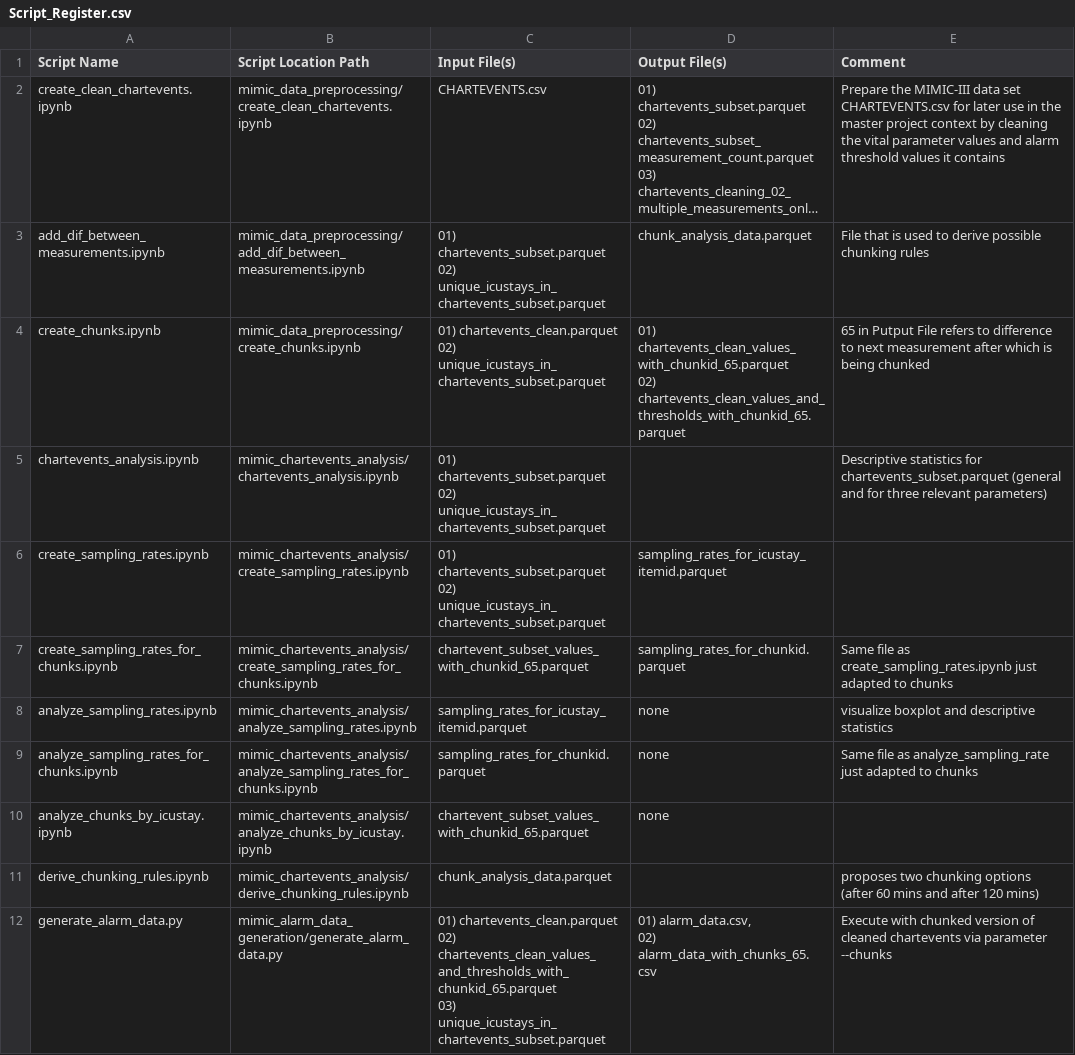
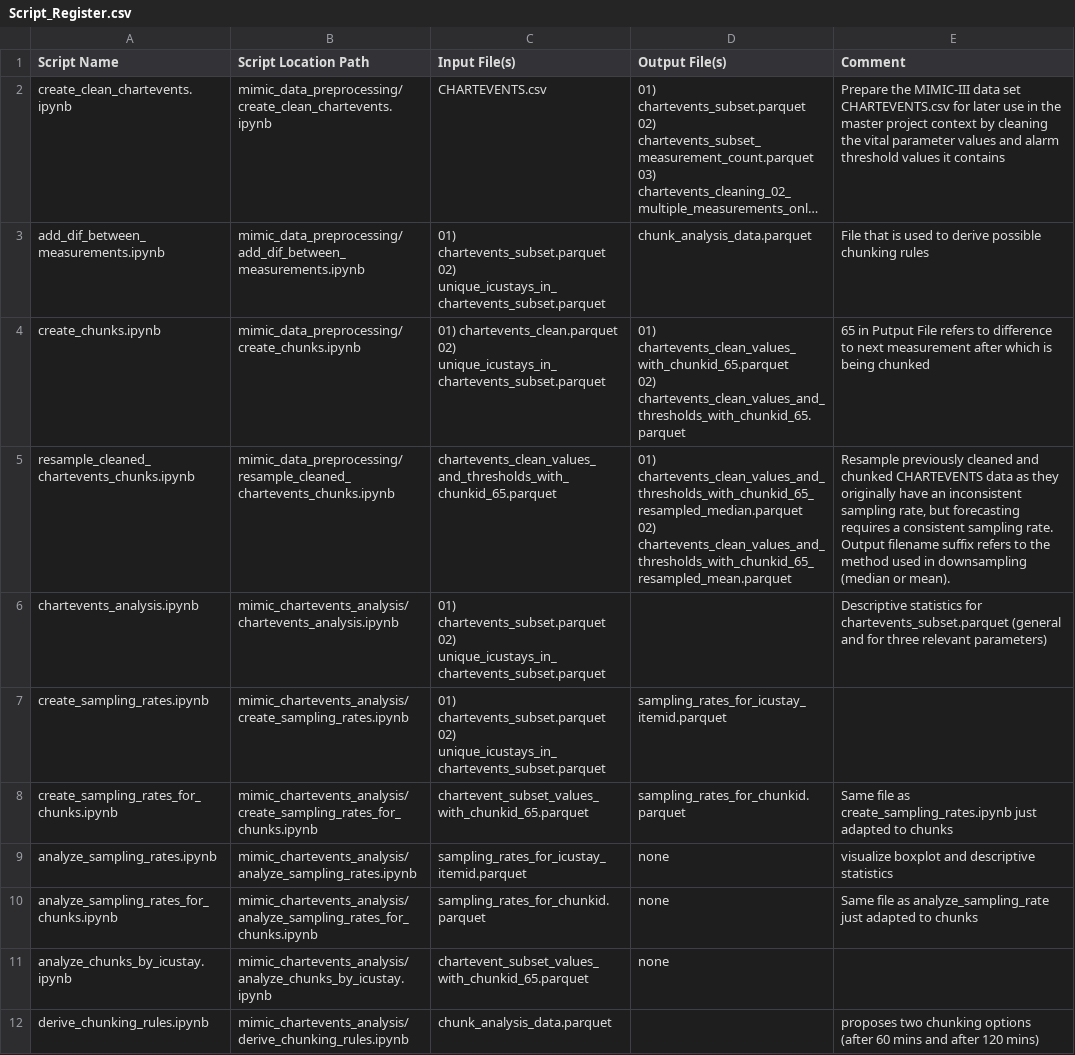
Before and after one commit to denise97/dhl2021, a CSV file: Script_Register.csv, drawn as a sheet; only a part is shown; the shorter side is filled out with more unchanged rows; long unchanged cells end in …; the diff covers the shown part only.

Commit message:
Update script register

```diff
--- a/Script_Register.csv
+++ b/Script_Register.csv
@@ -21,2 +21,4 @@ create_chunks.ipynb,mimic_data_preprocessing/create_chunks.ipynb,"01) chartevent
 02) chartevents_clean_values_and_thresholds_with_chunkid_65.parquet",65 in Putput File refers to difference to next measurement after which is being chunked
+resample_cleaned_chartevents_chunks.ipynb,mimic_data_preprocessing/resample_cleaned_chartevents_chunks.ipynb,chartevents_clean_values_and_thresholds_with_chunkid_65.parquet,"01) chartevents_clean_values_and_thresholds_with_chunkid_65_resampled_median.parquet
+02) chartevents_clean_values_and_thresholds_with_chunkid_65_resampled_mean.parquet","Resample previously cleaned and chunked CHARTEVENTS data as they originally have an inconsistent sampling rate, but forecasting requires a consistent sampling rate. Output filename suffix refers to the method used in downsampling (median or mean)."
 chartevents_analysis.ipynb,mimic_chartevents_analysis/chartevents_analysis.ipynb,"01) chartevents_subset.parquet
```
Also changed, not shown: 1 added row elsewhere in this file.
